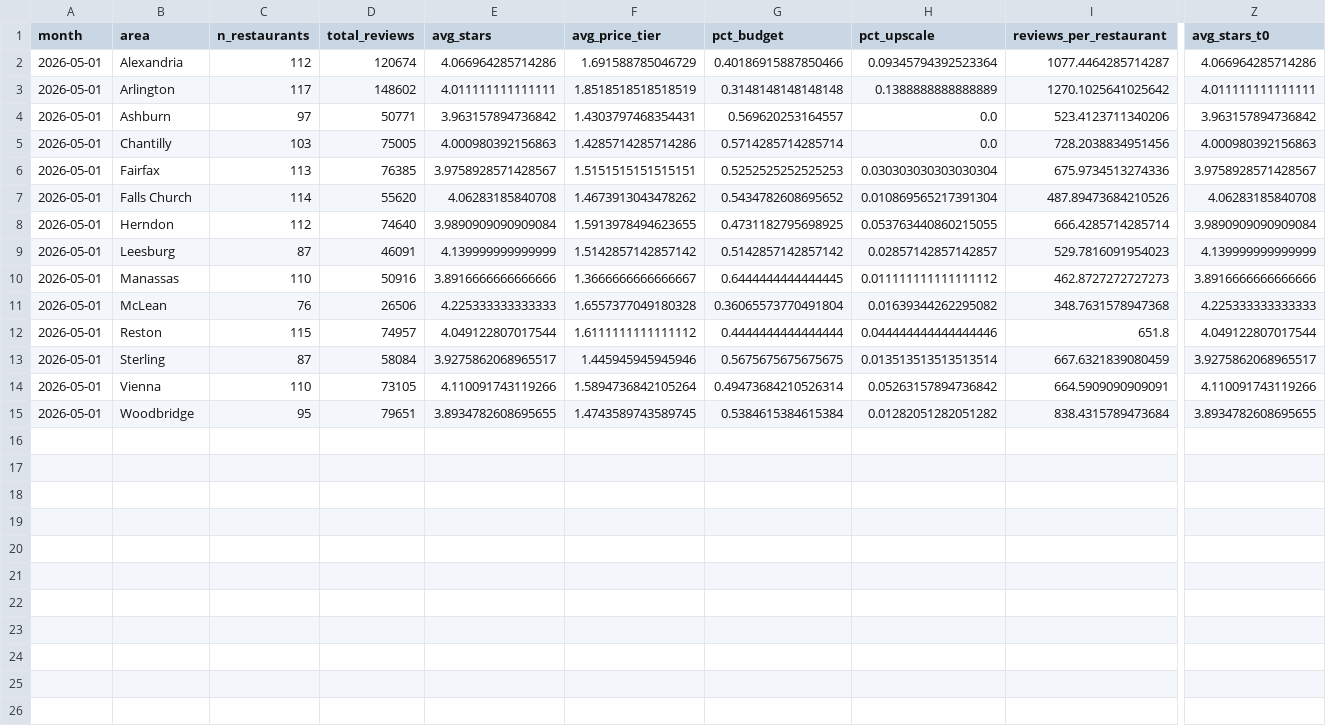
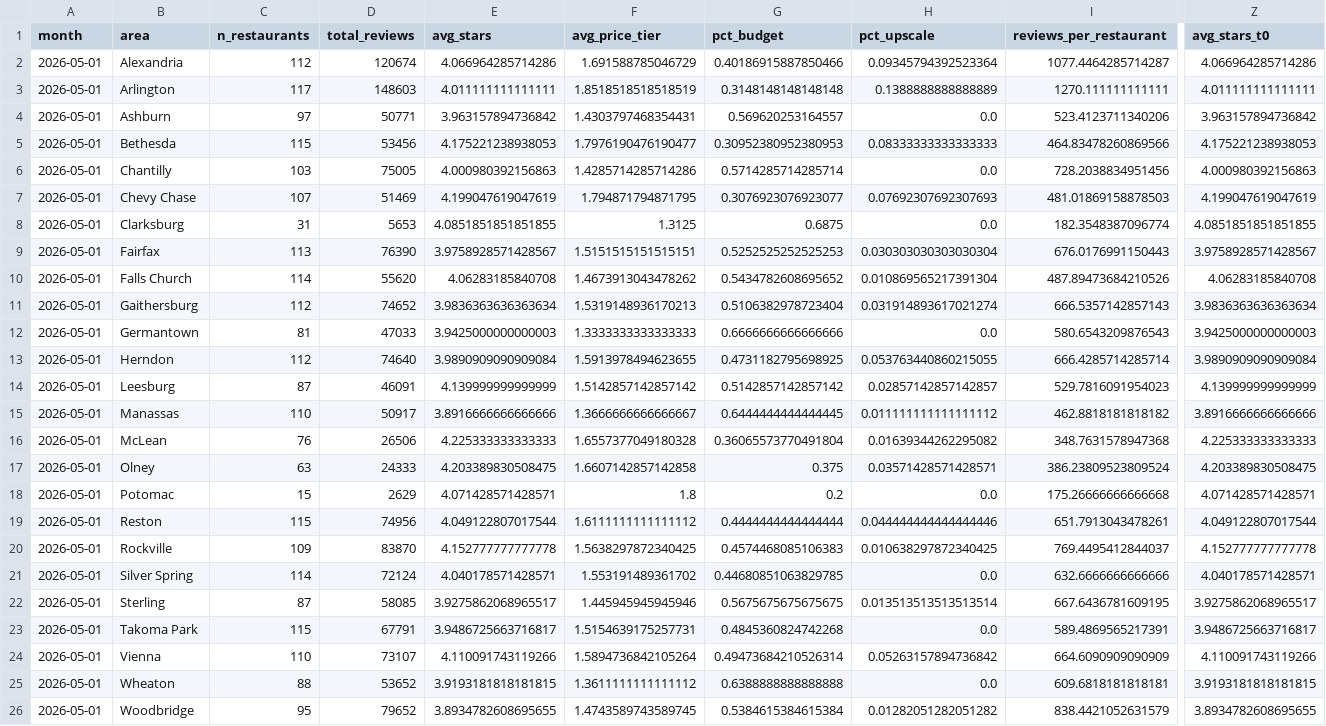
Before and after one commit to morsecao1982/nova-housing-signals, a CSV file: data/nova_signals.csv, drawn as a sheet; only a part is shown, gaps mark what is left out; addresses are those after the commit; rows hold the shown columns only; the diff names each change by its address in the sheet, - before the commit and + after, or states it on an @@ line.

```diff
--- a/data/nova_signals.csv
+++ b/data/nova_signals.csv
-D3 (total_reviews): 148602
+D3 (total_reviews): 148603
-I3 (reviews_per_restaurant): 1270.1025641025642
+I3 (reviews_per_restaurant): 1270.111111111111
+row 5: 2026-05-01 | Bethesda | 115 | 53456 | 4.175221238938053 | 1.7976190476190477 | 0.30952380952380953 | 0.08333333333333333 | 464.83478260869566 | 4.175221238938053
+row 7: 2026-05-01 | Chevy Chase | 107 | 51469 | 4.199047619047619 | 1.794871794871795 | 0.3076923076923077 | 0.07692307692307693 | 481.01869158878503 | 4.199047619047619
+row 8: 2026-05-01 | Clarksburg | 31 | 5653 | 4.0851851851851855 | 1.3125 | 0.6875 | 0.0 | 182.3548387096774 | 4.0851851851851855
-D9 (total_reviews): 76385
+D9 (total_reviews): 76390
-I9 (reviews_per_restaurant): 675.9734513274336
+I9 (reviews_per_restaurant): 676.0176991150443
+row 11: 2026-05-01 | Gaithersburg | 112 | 74652 | 3.9836363636363634 | 1.5319148936170213 | 0.5106382978723404 | 0.031914893617021274 | 666.5357142857143 | 3.9836363636363634
+row 12: 2026-05-01 | Germantown | 81 | 47033 | 3.9425000000000003 | 1.3333333333333333 | 0.6666666666666666 | 0.0 | 580.6543209876543 | 3.9425000000000003
-D15 (total_reviews): 50916
+D15 (total_reviews): 50917
-I15 (reviews_per_restaurant): 462.8727272727273
+I15 (reviews_per_restaurant): 462.8818181818182
+row 17: 2026-05-01 | Olney | 63 | 24333 | 4.203389830508475 | 1.6607142857142858 | 0.375 | 0.03571428571428571 | 386.23809523809524 | 4.203389830508475
+row 18: 2026-05-01 | Potomac | 15 | 2629 | 4.071428571428571 | 1.8 | 0.2 | 0.0 | 175.26666666666668 | 4.071428571428571
-D19 (total_reviews): 74957
+D19 (total_reviews): 74956
-I19 (reviews_per_restaurant): 651.8
+I19 (reviews_per_restaurant): 651.7913043478261
+row 20: 2026-05-01 | Rockville | 109 | 83870 | 4.152777777777778 | 1.5638297872340425 | 0.4574468085106383 | 0.010638297872340425 | 769.4495412844037 | 4.152777777777778
+row 21: 2026-05-01 | Silver Spring | 114 | 72124 | 4.040178571428571 | 1.553191489361702 | 0.44680851063829785 | 0.0 | 632.6666666666666 | 4.040178571428571
-D22 (total_reviews): 58084
+D22 (total_reviews): 58085
-I22 (reviews_per_restaurant): 667.6321839080459
+I22 (reviews_per_restaurant): 667.6436781609195
+row 23: 2026-05-01 | Takoma Park | 115 | 67791 | 3.9486725663716817 | 1.5154639175257731 | 0.4845360824742268 | 0.0 | 589.4869565217391 | 3.9486725663716817
-D24 (total_reviews): 73105
+D24 (total_reviews): 73107
-I24 (reviews_per_restaurant): 664.5909090909091
+I24 (reviews_per_restaurant): 664.6090909090909
+row 25: 2026-05-01 | Wheaton | 88 | 53652 | 3.9193181818181815 | 1.3611111111111112 | 0.6388888888888888 | 0.0 | 609.6818181818181 | 3.9193181818181815
-D26 (total_reviews): 79651
+D26 (total_reviews): 79652
-I26 (reviews_per_restaurant): 838.4315789473684
+I26 (reviews_per_restaurant): 838.4421052631579
```
Also changed, not shown: 5 other files.
